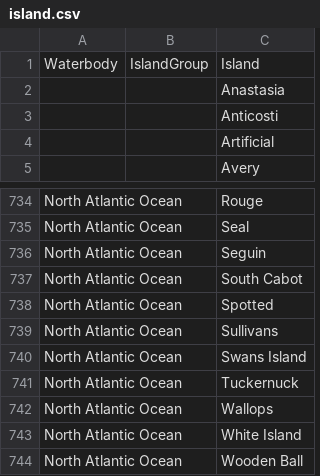
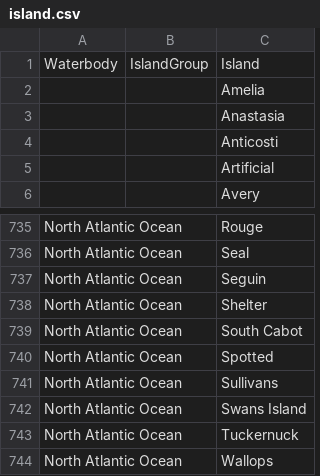
Before and after one commit to VertNet/DwCVocabs, a CSV file: vocabs/island.csv, drawn as a sheet; only a part is shown, gaps mark what is left out; the shorter side is filled out with more unchanged rows.

```diff
--- a/vocabs/island.csv
+++ b/vocabs/island.csv
@@ -1,2 +1,3 @@
 "Waterbody","IslandGroup","Island"
+,,"Amelia"
 ,,"Anastasia"
@@ -736,2 +737,3 @@
 "North Atlantic Ocean",,"Seguin"
+"North Atlantic Ocean",,"Shelter"
 "North Atlantic Ocean",,"South Cabot"
```
Also changed, not shown: vocabs/Month.csv, vocabs/countryCode.csv, 4 other files.
